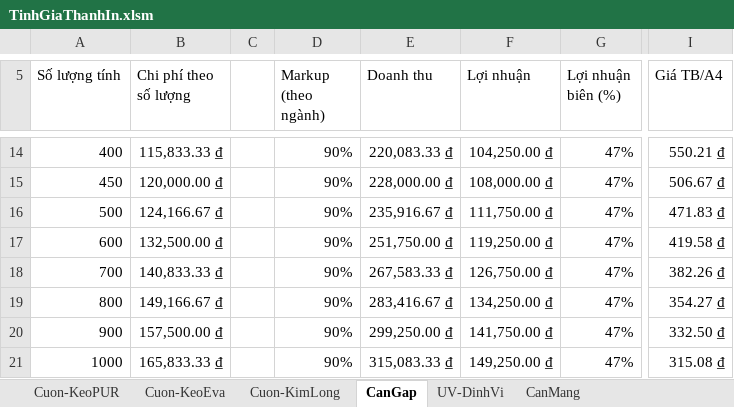
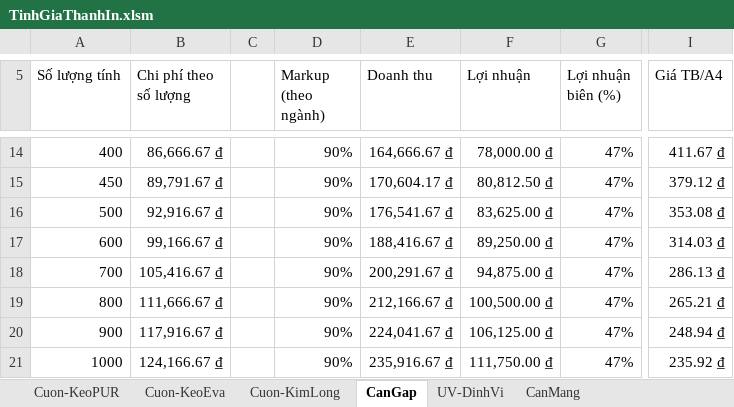
Before and after one commit to DzungHg/Excels-Projects, an Excel workbook: TinhChiPhiIn/TinhGiaThanhIn.xlsm, sheet CanGap, drawn as a sheet; only a part is shown, gaps mark what is left out; values as stored, in another font and other column widths than the file's, no borders; the diff covers the shown part only; the diff names each change by its address in the sheet, - before the commit and + after, or states it on an @@ line.

```diff
--- a/TinhChiPhiIn/TinhGiaThanhIn.xlsm (sheet CanGap)
+++ b/TinhChiPhiIn/TinhGiaThanhIn.xlsm (sheet CanGap)
-B14 (Chi phí theo số lượng): 115,833.33 ₫
+B14 (Chi phí theo số lượng): 86,666.67 ₫
-E14 (Doanh thu): 220,083.33 ₫
+E14 (Doanh thu): 164,666.67 ₫
-F14 (Lợi nhuận): 104,250.00 ₫
+F14 (Lợi nhuận): 78,000.00 ₫
-I14 (Giá TB/A4): 550.21 ₫
+I14 (Giá TB/A4): 411.67 ₫
-B15 (Chi phí theo số lượng): 120,000.00 ₫
+B15 (Chi phí theo số lượng): 89,791.67 ₫
-E15 (Doanh thu): 228,000.00 ₫
+E15 (Doanh thu): 170,604.17 ₫
-F15 (Lợi nhuận): 108,000.00 ₫
+F15 (Lợi nhuận): 80,812.50 ₫
-I15 (Giá TB/A4): 506.67 ₫
+I15 (Giá TB/A4): 379.12 ₫
-B16 (Chi phí theo số lượng): 124,166.67 ₫
+B16 (Chi phí theo số lượng): 92,916.67 ₫
-E16 (Doanh thu): 235,916.67 ₫
+E16 (Doanh thu): 176,541.67 ₫
-F16 (Lợi nhuận): 111,750.00 ₫
+F16 (Lợi nhuận): 83,625.00 ₫
-I16 (Giá TB/A4): 471.83 ₫
+I16 (Giá TB/A4): 353.08 ₫
-B17 (Chi phí theo số lượng): 132,500.00 ₫
+B17 (Chi phí theo số lượng): 99,166.67 ₫
-E17 (Doanh thu): 251,750.00 ₫
+E17 (Doanh thu): 188,416.67 ₫
-F17 (Lợi nhuận): 119,250.00 ₫
+F17 (Lợi nhuận): 89,250.00 ₫
-I17 (Giá TB/A4): 419.58 ₫
+I17 (Giá TB/A4): 314.03 ₫
-B18 (Chi phí theo số lượng): 140,833.33 ₫
+B18 (Chi phí theo số lượng): 105,416.67 ₫
-E18 (Doanh thu): 267,583.33 ₫
+E18 (Doanh thu): 200,291.67 ₫
-F18 (Lợi nhuận): 126,750.00 ₫
+F18 (Lợi nhuận): 94,875.00 ₫
-I18 (Giá TB/A4): 382.26 ₫
+I18 (Giá TB/A4): 286.13 ₫
-B19 (Chi phí theo số lượng): 149,166.67 ₫
+B19 (Chi phí theo số lượng): 111,666.67 ₫
-E19 (Doanh thu): 283,416.67 ₫
+E19 (Doanh thu): 212,166.67 ₫
-F19 (Lợi nhuận): 134,250.00 ₫
+F19 (Lợi nhuận): 100,500.00 ₫
-I19 (Giá TB/A4): 354.27 ₫
+I19 (Giá TB/A4): 265.21 ₫
-B20 (Chi phí theo số lượng): 157,500.00 ₫
+B20 (Chi phí theo số lượng): 117,916.67 ₫
-E20 (Doanh thu): 299,250.00 ₫
+E20 (Doanh thu): 224,041.67 ₫
-F20 (Lợi nhuận): 141,750.00 ₫
+F20 (Lợi nhuận): 106,125.00 ₫
-I20 (Giá TB/A4): 332.50 ₫
+I20 (Giá TB/A4): 248.94 ₫
-B21 (Chi phí theo số lượng): 165,833.33 ₫
+B21 (Chi phí theo số lượng): 124,166.67 ₫
-E21 (Doanh thu): 315,083.33 ₫
+E21 (Doanh thu): 235,916.67 ₫
-F21 (Lợi nhuận): 149,250.00 ₫
+F21 (Lợi nhuận): 111,750.00 ₫
-I21 (Giá TB/A4): 315.08 ₫
+I21 (Giá TB/A4): 235.92 ₫
```
Also changed, not shown: 48 edited cells elsewhere in this sheet, sheet CanMang, sheet ThPh-EpKimTuDong, other sheet tabs, charts or pictures.
